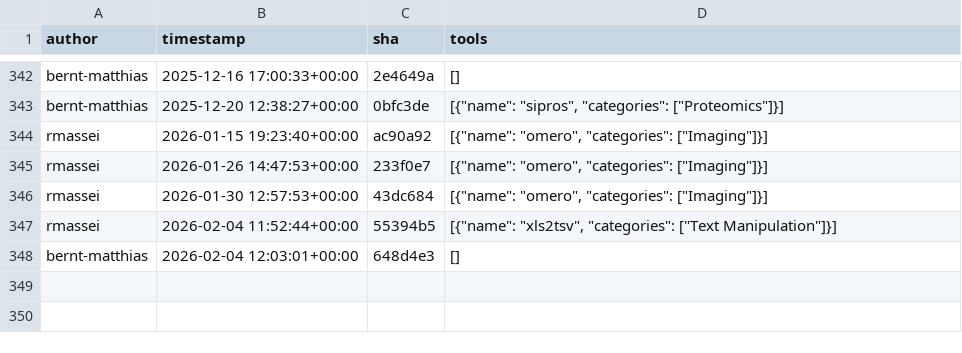
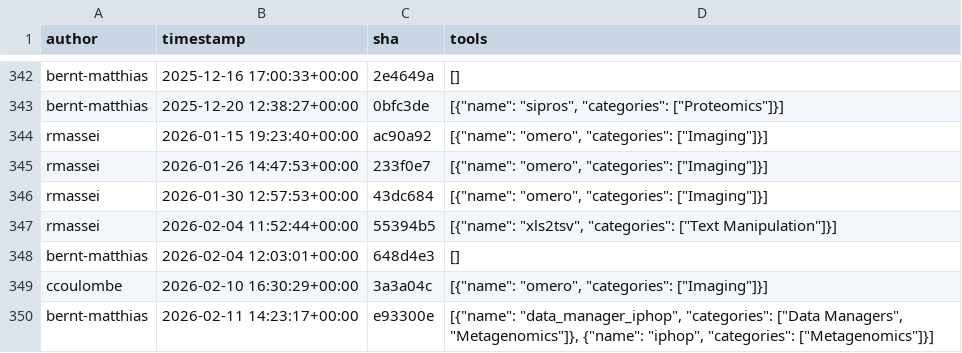
Before and after one commit to kostrykin/galaxy-community-activities, a CSV file: cache/repositories/Helmholtz-UFZ/galaxy-tools.csv, drawn as a sheet; only a part is shown, gaps mark what is left out; the diff names each change by its address in the sheet, - before the commit and + after, or states it on an @@ line.

```diff
--- a/cache/repositories/Helmholtz-UFZ/galaxy-tools.csv
+++ b/cache/repositories/Helmholtz-UFZ/galaxy-tools.csv
+row 349: ccoulombe | 2026-02-10 16:30:29+00:00 | 3a3a04c | [{"name": "omero", "categories": ["Imaging"]}]
+row 350: bernt-matthias | 2026-02-11 14:23:17+00:00 | e93300e | [{"name": "data_manager_iphop", "categories": ["Data Managers", "Metagenomics"]}, {"name": "iphop", "categories": ["Metagenomics"]}]
```
Also changed, not shown: cache/avatars.csv, cache/repositories/BMCV/galaxy-image-analysis.csv, 4 other files.
